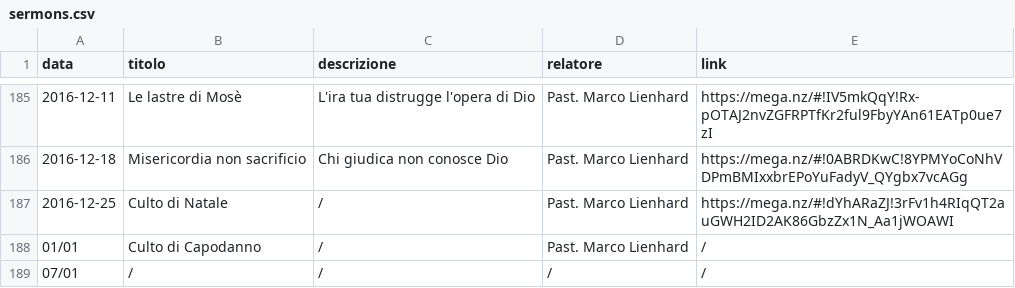
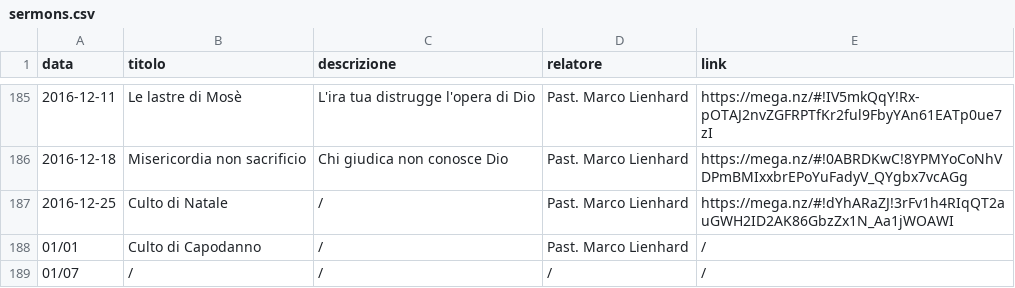
Before and after one commit to ChiesaSiloe/chiesasiloe.github.io, a CSV file: _data/sermons.csv, drawn as a sheet; only a part is shown, gaps mark what is left out.

Commit message:
nj

```diff
--- a/_data/sermons.csv
+++ b/_data/sermons.csv
@@ -188,2 +188,2 @@ data,titolo,descrizione,relatore,link
 01/01,Culto di Capodanno,/,Past. Marco Lienhard,/
-07/01,/,/,/,/
+01/07,/,/,/,/
```
